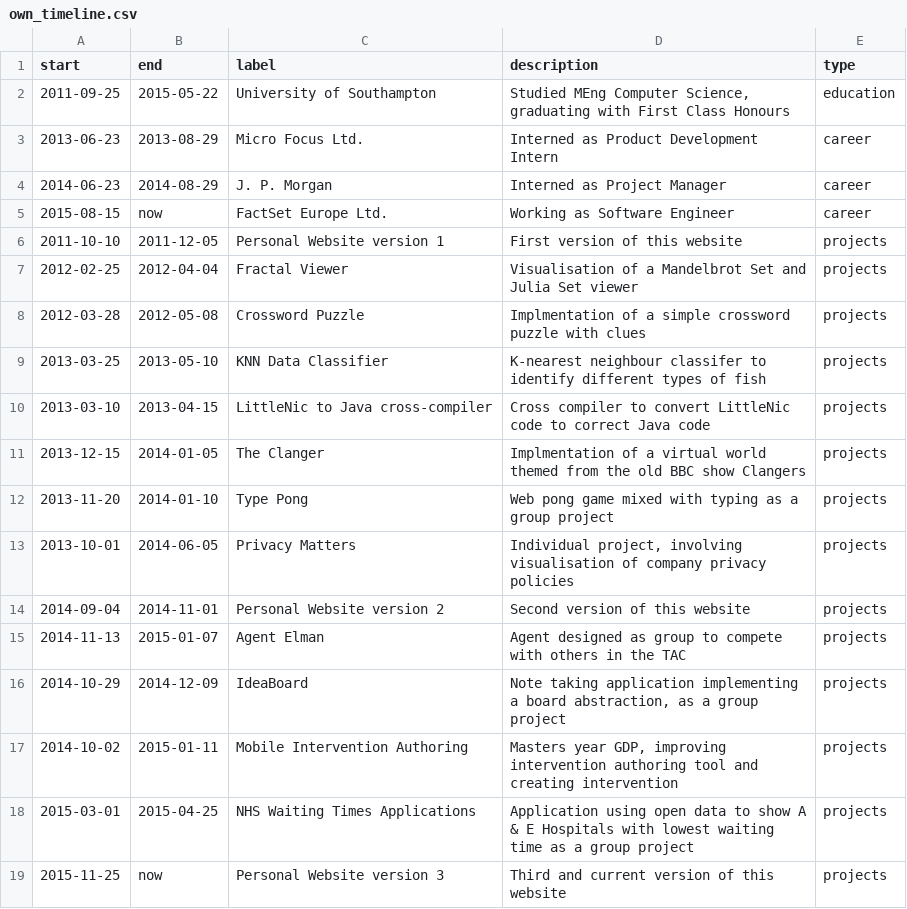
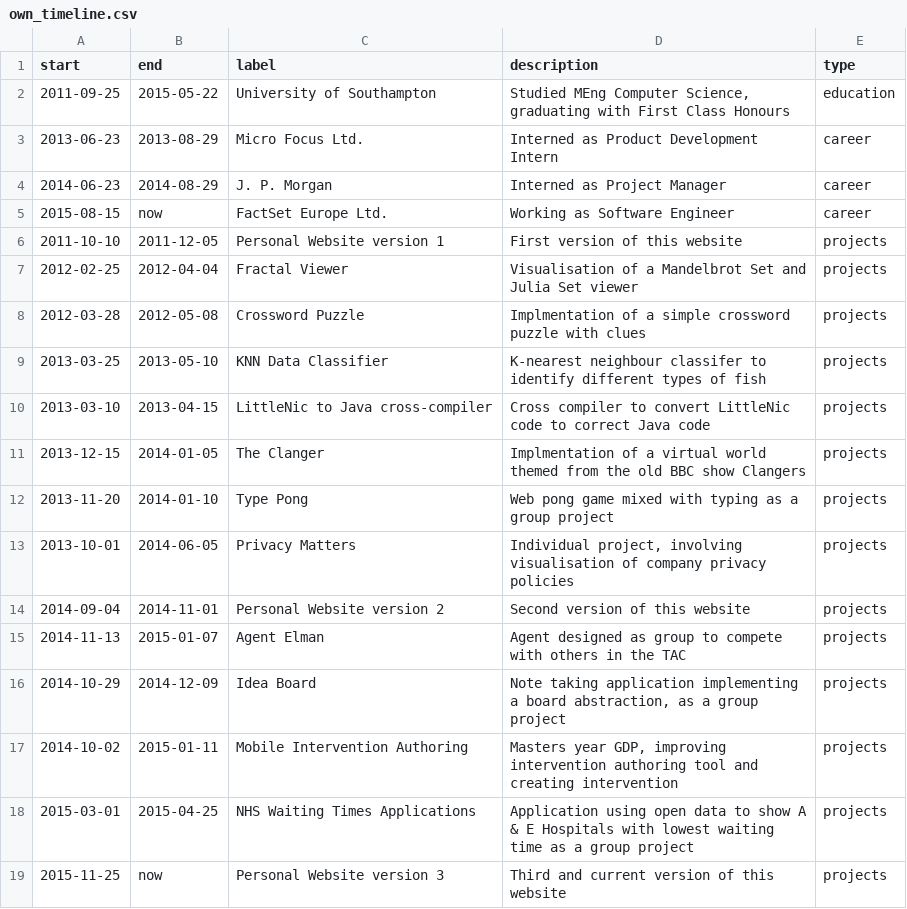
Before and after one commit to themakshter/themakshter.github.io, a CSV file: v3-wip/data/own_timeline.csv, drawn as a sheet.

Commit message:
Convert ideaboard into two words

```diff
--- a/v3-wip/data/own_timeline.csv
+++ b/v3-wip/data/own_timeline.csv
@@ -15,3 +15,3 @@ start,end,label,description,type
 2014-11-13,2015-01-07,Agent Elman,Agent designed as group to compete with others in the TAC,projects
-2014-10-29,2014-12-09,IdeaBoard,"Note taking application implementing a board abstraction, as a group project",projects
+2014-10-29,2014-12-09,Idea Board,"Note taking application implementing a board abstraction, as a group project",projects
 2014-10-02,2015-01-11,Mobile Intervention Authoring,"Masters year GDP, improving intervention authoring tool and creating intervention",projects
```
